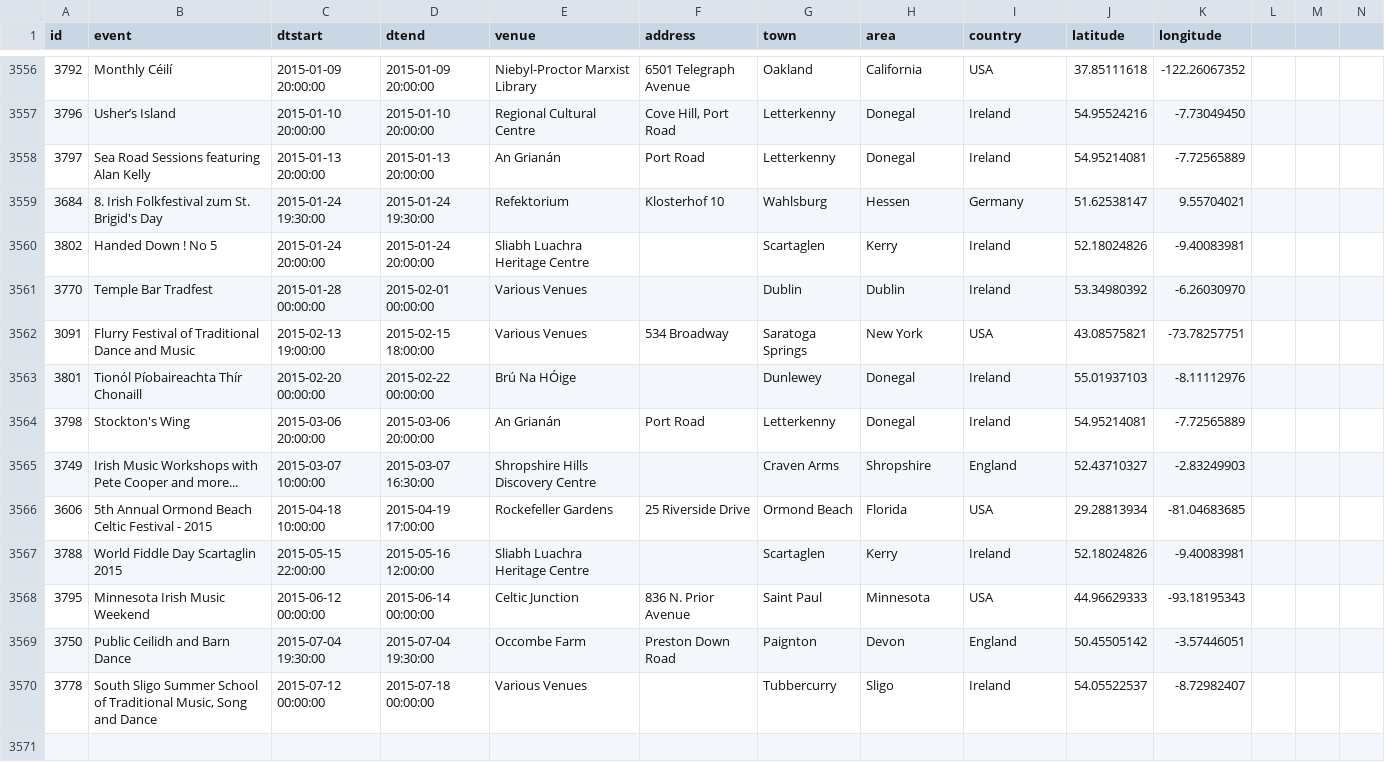
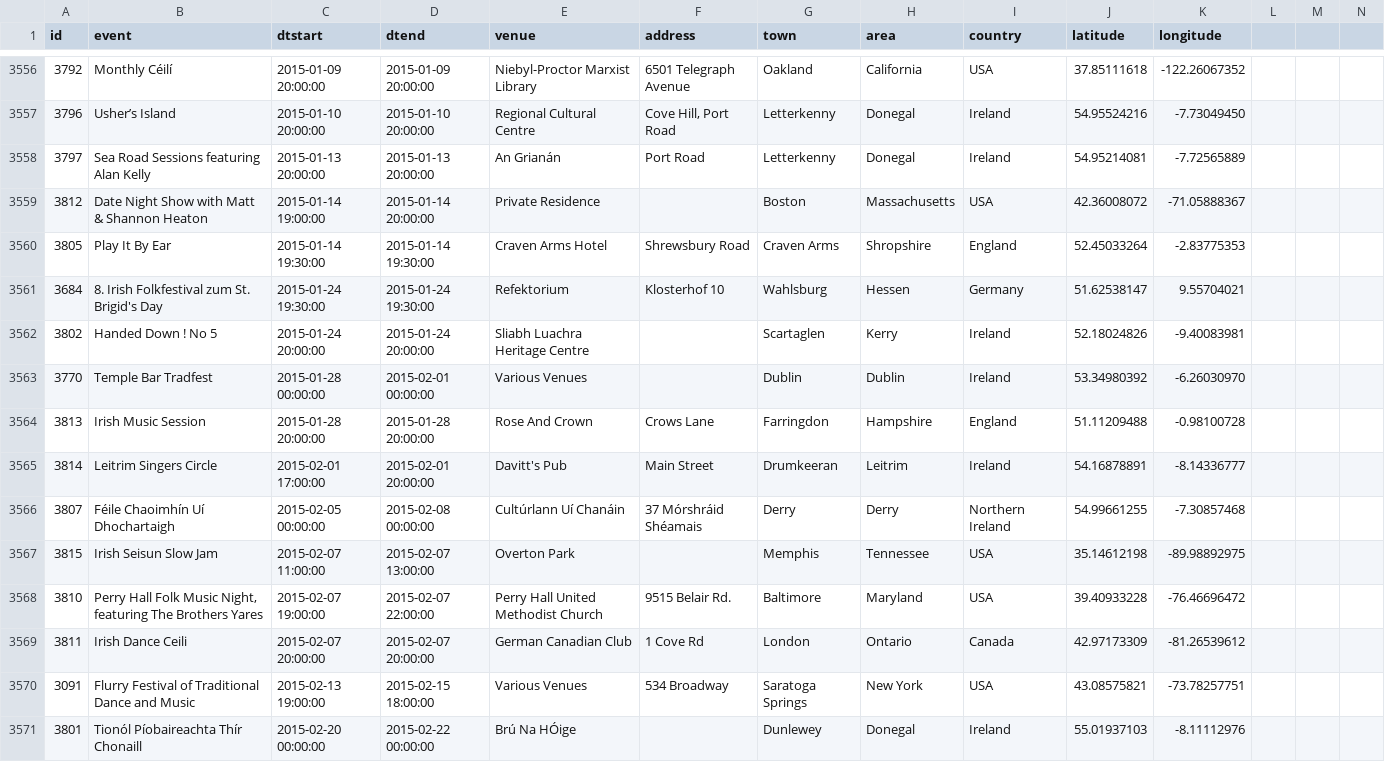
Before and after one commit to adactio/TheSession-data, a CSV file: csv/events.csv, drawn as a sheet; only a part is shown, gaps mark what is left out; the shorter side is filled out with more unchanged rows; the diff covers the shown part only.

Commit message:
Latest data dump

```diff
--- a/csv/events.csv
+++ b/csv/events.csv
@@ -3558,2 +3558,4 @@
 3797,"Sea Road Sessions featuring Alan Kelly","2015-01-13 20:00:00","2015-01-13 20:00:00","An Grianán","Port Road","Letterkenny","Donegal","Ireland",54.95214081,-7.72565889
+3812,"Date Night Show with Matt & Shannon Heaton","2015-01-14 19:00:00","2015-01-14 20:00:00","Private Residence","","Boston","Massachusetts","USA",42.36008072,-71.05888367
+3805,"Play It By Ear","2015-01-14 19:30:00","2015-01-14 19:30:00","Craven Arms Hotel","Shrewsbury Road","Craven Arms","Shropshire","England",52.45033264,-2.83775353
 3684,"8. Irish Folkfestival zum St. Brigid's Day","2015-01-24 19:30:00","2015-01-24 19:30:00","Refektorium","Klosterhof 10","Wahlsburg","Hessen","Germany",51.62538147,9.55704021
@@ -3561,2 +3563,8 @@
 3770,"Temple Bar Tradfest","2015-01-28 00:00:00","2015-02-01 00:00:00","Various Venues","","Dublin","Dublin","Ireland",53.34980392,-6.26030970
+3813,"Irish Music Session","2015-01-28 20:00:00","2015-01-28 20:00:00","Rose And Crown","Crows Lane","Farringdon","Hampshire","England",51.11209488,-0.98100728
+3814,"Leitrim Singers Circle","2015-02-01 17:00:00","2015-02-01 20:00:00","Davitt's Pub","Main Street","Drumkeeran","Leitrim","Ireland",54.16878891,-8.14336777
+3807,"Féile Chaoimhín Uí Dhochartaigh","2015-02-05 00:00:00","2015-02-08 00:00:00","Cultúrlann Uí Chanáin","37 Mórshráid Shéamais","Derry","Derry","Northern Ireland",54.99661255,-7.30857468
+3815,"Irish Seisun Slow Jam","2015-02-07 11:00:00","2015-02-07 13:00:00","Overton Park","","Memphis","Tennessee","USA",35.14612198,-89.98892975
+3810,"Perry Hall Folk Music Night, featuring The Brothers Yares ","2015-02-07 19:00:00","2015-02-07 22:00:00","Perry Hall United Methodist Church ","9515 Belair Rd.","Baltimore","Maryland","USA",39.40933228,-76.46696472
+3811,"Irish Dance Ceili","2015-02-07 20:00:00","2015-02-07 20:00:00","German Canadian Club","1 Cove Rd","London","Ontario","Canada",42.97173309,-81.26539612
 3091,"Flurry Festival of Traditional Dance and Music","2015-02-13 19:00:00","2015-02-15 18:00:00","Various Venues","534 Broadway","Saratoga Springs","New York","USA",43.08575821,-73.78257751
```
Also changed, not shown: 4 added rows, 1 moved row and 11 edited cells elsewhere in this file, csv/sessions.csv.
